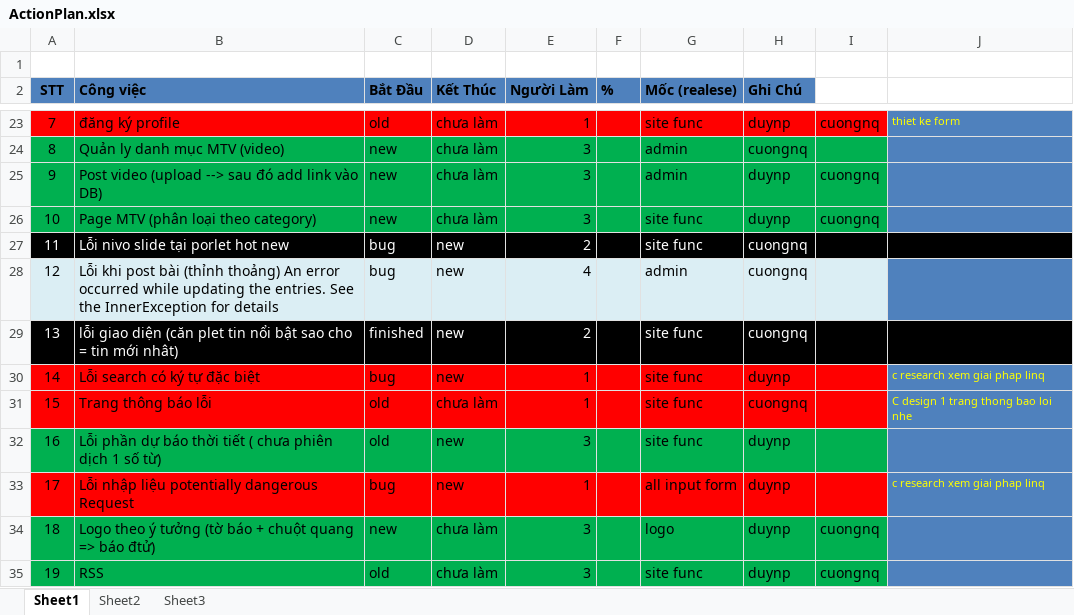
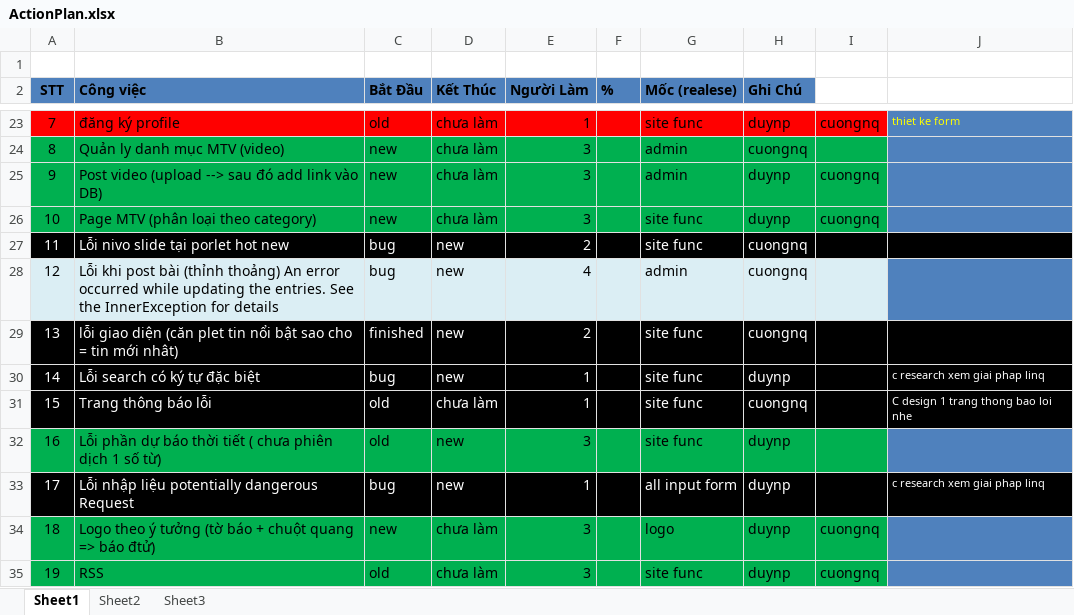
Before and after one commit to google-code-export/news-website-dc, an Excel workbook: resources/documents/ActionPlan.xlsx, sheet Sheet1, drawn as a sheet; only a part is shown, gaps mark what is left out; values as stored, in another font and other column widths than the file's, no borders; the diff names each change by its address in the sheet, - before the commit and + after, or states it on an @@ line.

```diff
--- a/resources/documents/ActionPlan.xlsx (sheet Sheet1)
+++ b/resources/documents/ActionPlan.xlsx (sheet Sheet1)
-A30:I31 fill: #FF0000
+A30:I31 fill: #000000
-A30:E31 text colour: black
+A30:E31 text colour: #FFFFFF
-G30:H31 text colour: black
+G30:H31 text colour: #FFFFFF
@@ J30:J31 fill: #4F81BD → #000000, text colour: #FFFF00 → #FFFFFF @@
-A33:I33 fill: #FF0000
+A33:I33 fill: #000000
-A33:E33 text colour: black
+A33:E33 text colour: #FFFFFF
-G33:H33 text colour: black
+G33:H33 text colour: #FFFFFF
@@ J33 fill: #4F81BD → #000000, text colour: #FFFF00 → #FFFFFF @@
```
Also changed, not shown: 28 other files.
